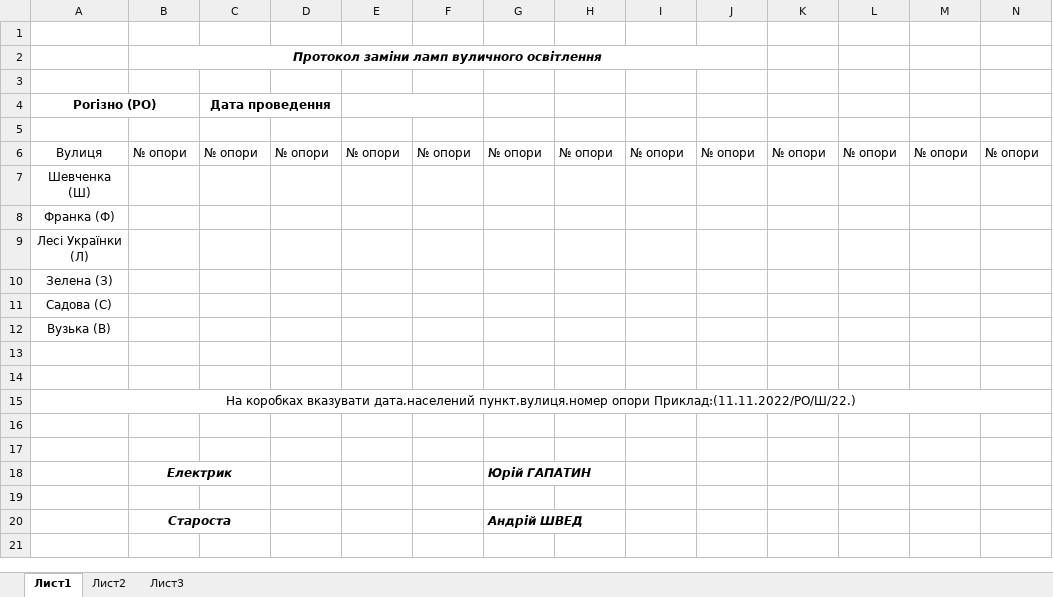
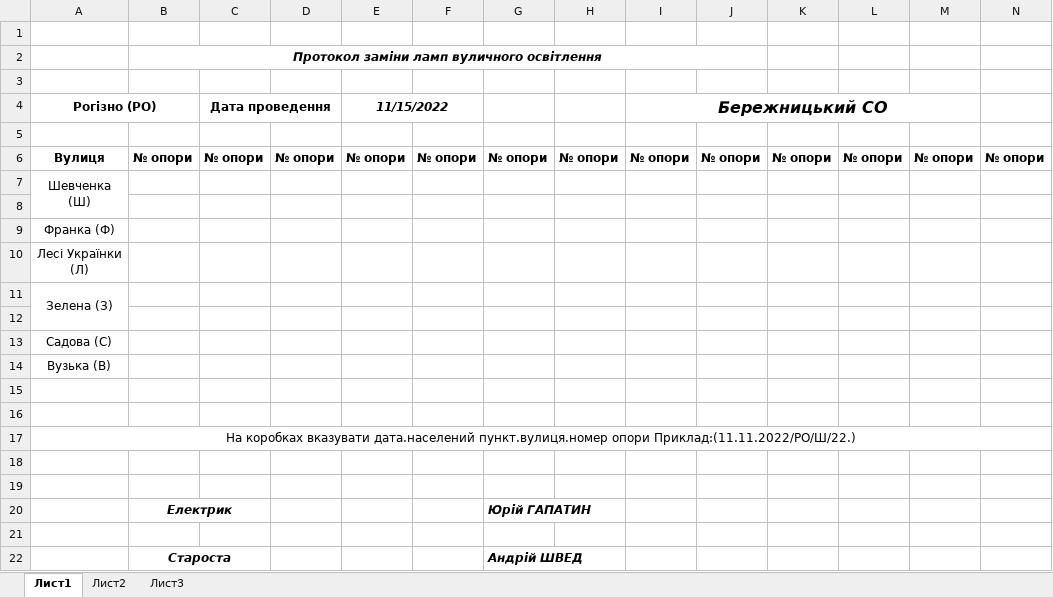
Before and after one commit to AndrijShwed/Dokuments-C, an Excel workbook: Паспорт вуличного освітлення/Протоколи заміни ламп/Рогізно.xlsx, sheet Лист1, drawn as a sheet; values as stored, in another font and other column widths than the file's, no borders; addresses are those after the commit; the diff names each change by its address in the sheet, - before the commit and + after, or states it on an @@ line.

```diff
--- a/Паспорт вуличного освітлення/Протоколи заміни ламп/Рогізно.xlsx (sheet Лист1)
+++ b/Паспорт вуличного освітлення/Протоколи заміни ламп/Рогізно.xlsx (sheet Лист1)
-E4: (empty)
+E4: 11/15/2022
-I4: (empty)
+I4: Бережницький СО
+I4:M4 merged
-A6:N6 bold: off
+A6:N6 bold: on
+A7:A8 merged
+row 8: (empty)
+A11:A12 merged
+row 12: (empty)
```
Also changed, not shown: Лічильники/Подобове споживання ел. енергії Бережниця.xlsx, Лічильники/Таблиця споживання енергоносіїв 2022 листопад.xlsx, 4 other files.
